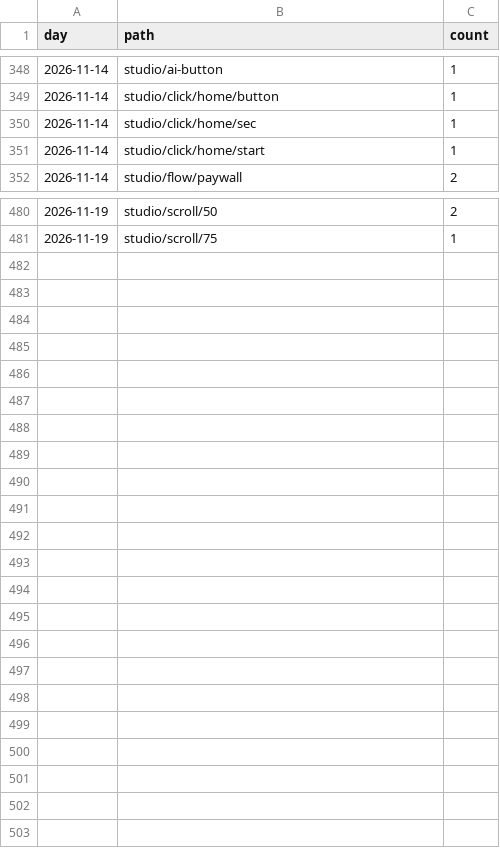
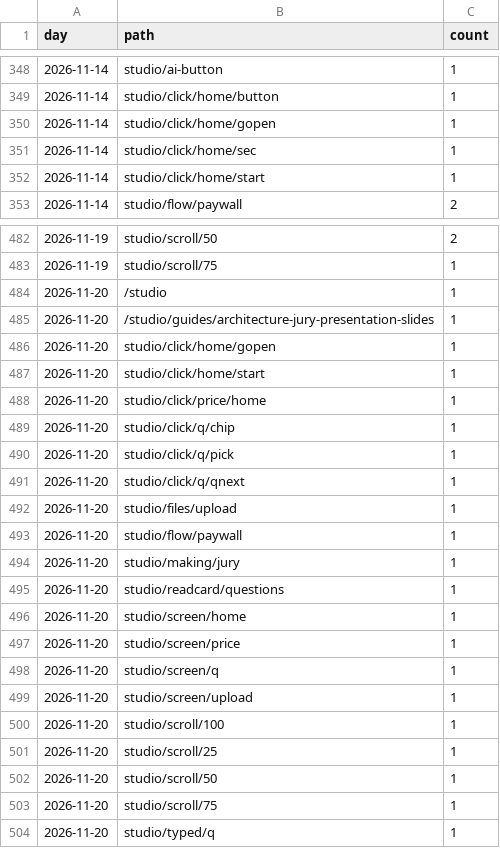
Before and after one commit to discoverarchitecture/discoverarchitecture.github.io, a CSV file: events.csv, drawn as a sheet; only a part is shown, gaps mark what is left out; the diff covers the shown part only.

```diff
--- a/events.csv
+++ b/events.csv
@@ -349,2 +349,3 @@ day,path,count
 2026-11-14,studio/click/home/button,1
+2026-11-14,studio/click/home/gopen,1
 2026-11-14,studio/click/home/sec,1
@@ -481 +483,22 @@ day,path,count
 2026-11-19,studio/scroll/75,1
+2026-11-20,/studio,1
+2026-11-20,/studio/guides/architecture-jury-presentation-slides,1
+2026-11-20,studio/click/home/gopen,1
+2026-11-20,studio/click/home/start,1
+2026-11-20,studio/click/price/home,1
+2026-11-20,studio/click/q/chip,1
+2026-11-20,studio/click/q/pick,1
+2026-11-20,studio/click/q/qnext,1
+2026-11-20,studio/files/upload,1
+2026-11-20,studio/flow/paywall,1
+2026-11-20,studio/making/jury,1
+2026-11-20,studio/readcard/questions,1
+2026-11-20,studio/screen/home,1
+2026-11-20,studio/screen/price,1
+2026-11-20,studio/screen/q,1
+2026-11-20,studio/screen/upload,1
+2026-11-20,studio/scroll/100,1
+2026-11-20,studio/scroll/25,1
+2026-11-20,studio/scroll/50,1
+2026-11-20,studio/scroll/75,1
+2026-11-20,studio/typed/q,1
```
Also changed, not shown: 1 added row and 2 edited cells elsewhere in this file, daily.csv, signups.csv, 1 other file.
